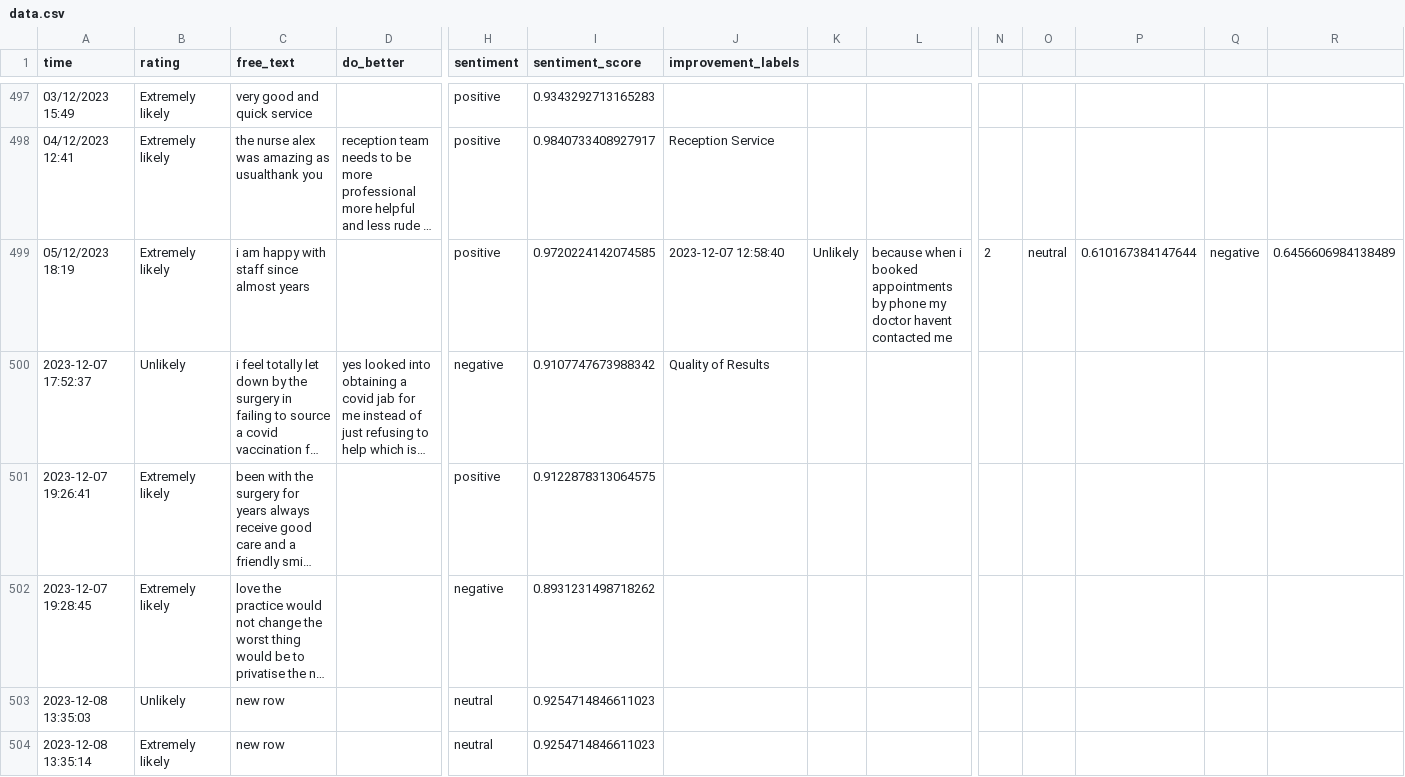
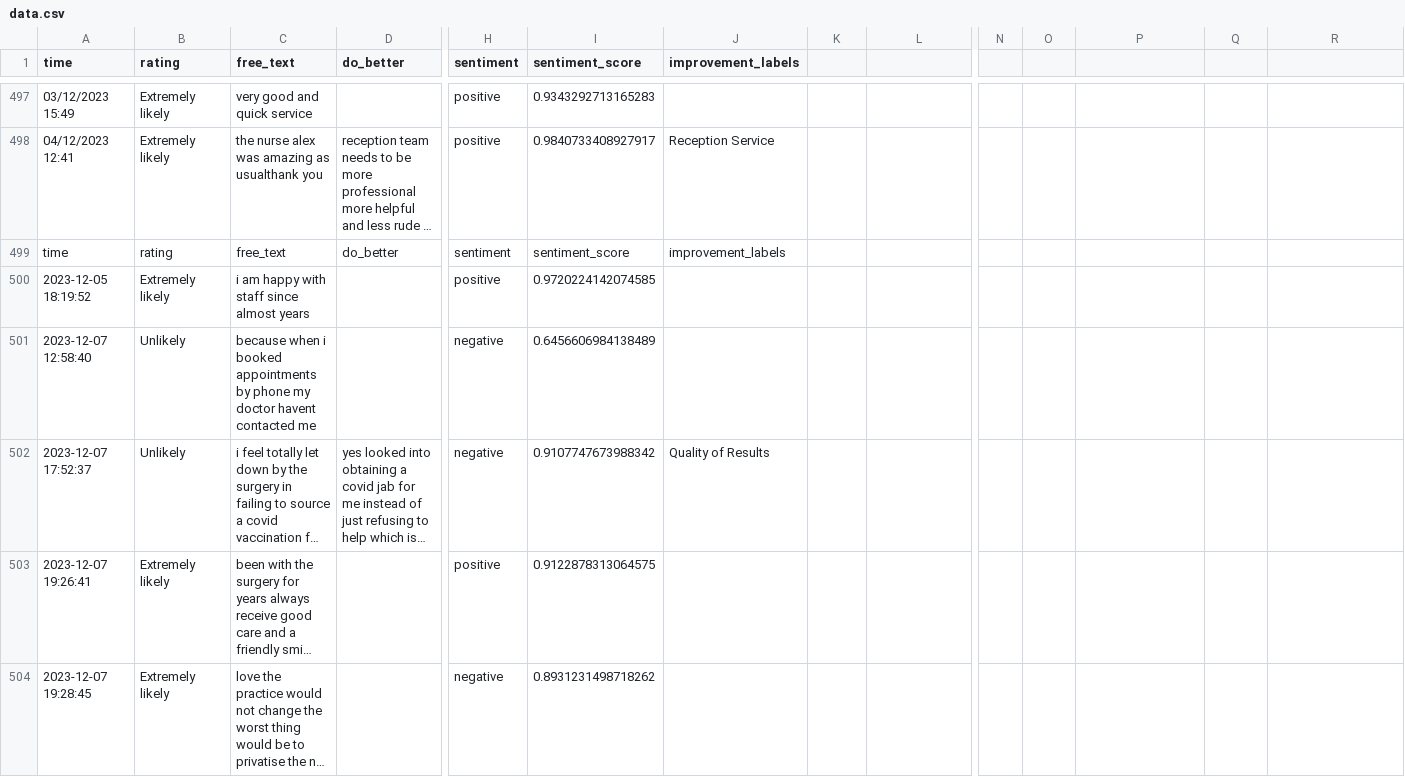
Before and after one commit to janduplessis883/friends-and-family-test-analysis, a CSV file: friendsfamilytest/data/data.csv, drawn as a sheet; only a part is shown, gaps mark what is left out; the shorter side is filled out with more unchanged rows; long unchanged cells end in …; addresses are those after the commit; rows hold the shown columns only; the diff names each change by its address in the sheet, - before the commit and + after, or states it on an @@ line.

```diff
--- a/friendsfamilytest/data/data.csv
+++ b/friendsfamilytest/data/data.csv
+row 499: time | rating | free_text | do_better | sentiment | sentiment_score | improvement_labels
-A500 (time): 05/12/2023 18:19
+A500 (time): 2023-12-05 18:19:52
-J500 (improvement_labels): 2023-12-07 12:58:40
+J500 (improvement_labels): (empty)
-K500: Unlikely
+K500: (empty)
-L500: because when i booked appointments by phone my doctor havent contacted me
+L500: (empty)
-N500: 2
+N500: (empty)
-O500: neutral
+O500: (empty)
-P500: 0.610167384147644
+P500: (empty)
-Q500: negative
+Q500: (empty)
-R500: 0.6456606984138489
+R500: (empty)
+row 501: 2023-12-07 12:58:40 | Unlikely | because when i booked appointments by phone my doctor havent contacted me |  | negative | 0.6456606984138489
```
Also changed, not shown: 1 other file.
